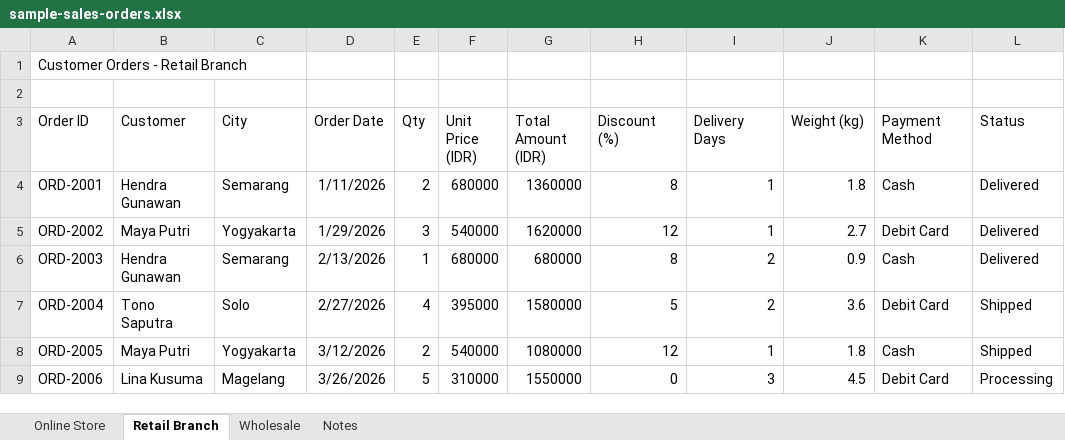
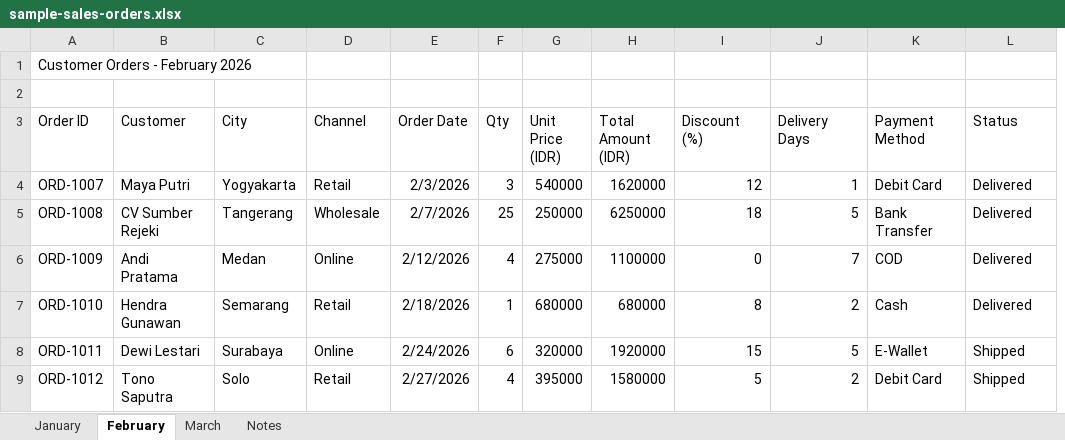
Before and after one commit to kelvianlab/SheetSnap, an Excel workbook: examples/sample-sales-orders.xlsx, sheet February, drawn as a sheet; values as stored, in another font and other column widths than the file's, no borders; removed rows and columns are numbered as before the commit, all else as after; the diff names each change by its address in the sheet, - before the commit and + after, or states it on an @@ line.

```diff
--- a/examples/sample-sales-orders.xlsx (sheet February)
+++ b/examples/sample-sales-orders.xlsx (sheet February)
-sheet tab: Online Store
+sheet tab: January
-sheet tab: Retail Branch
+sheet tab: February
-sheet tab: Wholesale
+sheet tab: March
+column D (Channel), row 4: Retail; row 7: Retail; row 9: Retail
-column J (Weight (kg)), rows 5-7: 2.7 | 0.9 | 3.6
-A1 (Order ID): Customer Orders - Retail Branch
+A1 (Order ID): Customer Orders - February 2026
-row 4: ORD-2001 | Hendra Gunawan | Semarang | 1/11/2026 | 2 | 680000 | 1360000 | 8 | 1 | 1.8 | Cash | Delivered
-A4 (Order ID): ORD-2002
+A4 (Order ID): ORD-1007
-E4 (Order Date): 1/29/2026
+E4 (Order Date): 2/3/2026
+row 5: ORD-1008 | CV Sumber Rejeki | Tangerang | Wholesale | 2/7/2026 | 25 | 250000 | 6250000 | 18 | 5 | Bank Transfer | Delivered
+row 6: ORD-1009 | Andi Pratama | Medan | Online | 2/12/2026 | 4 | 275000 | 1100000 | 0 | 7 | COD | Delivered
-A7 (Order ID): ORD-2003
+A7 (Order ID): ORD-1010
-E7 (Order Date): 2/13/2026
+E7 (Order Date): 2/18/2026
+row 8: ORD-1011 | Dewi Lestari | Surabaya | Online | 2/24/2026 | 6 | 320000 | 1920000 | 15 | 5 | E-Wallet | Shipped
-A9 (Order ID): ORD-2004
+A9 (Order ID): ORD-1012
-row 8: ORD-2005 | Maya Putri | Yogyakarta | 3/12/2026 | 2 | 540000 | 1080000 | 12 | 1 | 1.8 | Cash | Shipped
-row 9: ORD-2006 | Lina Kusuma | Magelang | 3/26/2026 | 5 | 310000 | 1550000 | 0 | 3 | 4.5 | Debit Card | Processing
```
Also changed, not shown: sheet January, sheet March, sheet Notes, 4 other files.
